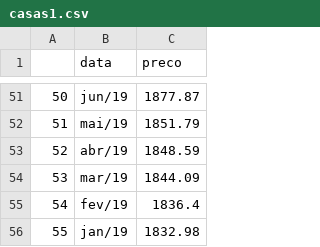
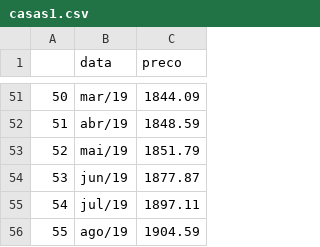
Before and after one commit to leandrosouzabatista/leanrmachine, a CSV file: casas1.csv, drawn as a sheet; only a part is shown, gaps mark what is left out; the diff covers the shown part only.

Commit message:
Add files via upload

```diff
--- a/casas1.csv
+++ b/casas1.csv
@@ -51,6 +51,6 @@
-50;jun/19;1877.87
-51;mai/19;1851.79
-52;abr/19;1848.59
-53;mar/19;1844.09
-54;fev/19;1836.4
-55;jan/19;1832.98
+50;mar/19;1844.09
+51;abr/19;1848.59
+52;mai/19;1851.79
+53;jun/19;1877.87
+54;jul/19;1897.11
+55;ago/19;1904.59
```
Also changed, not shown: 96 edited cells elsewhere in this file.
